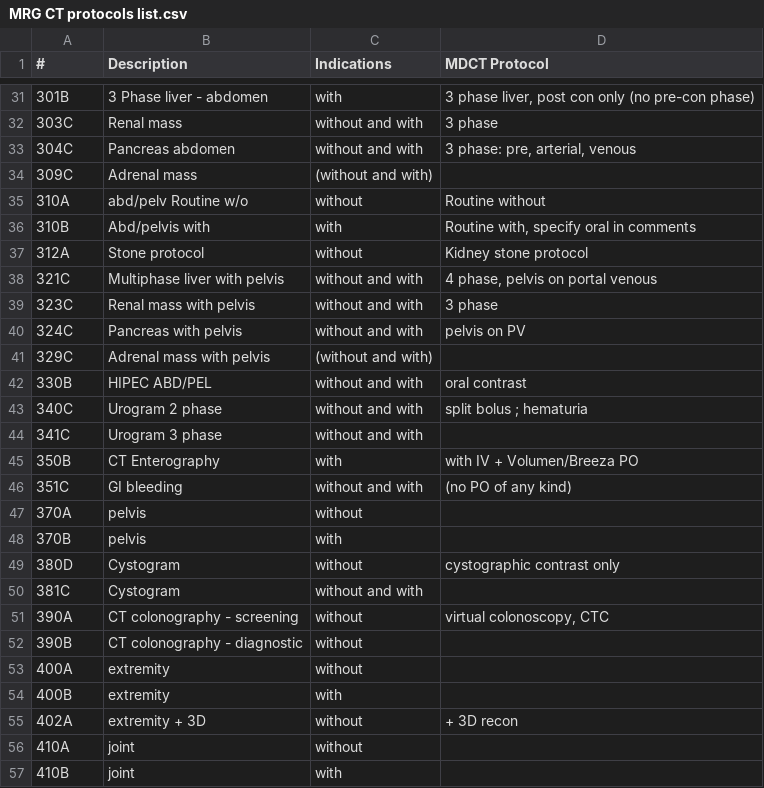
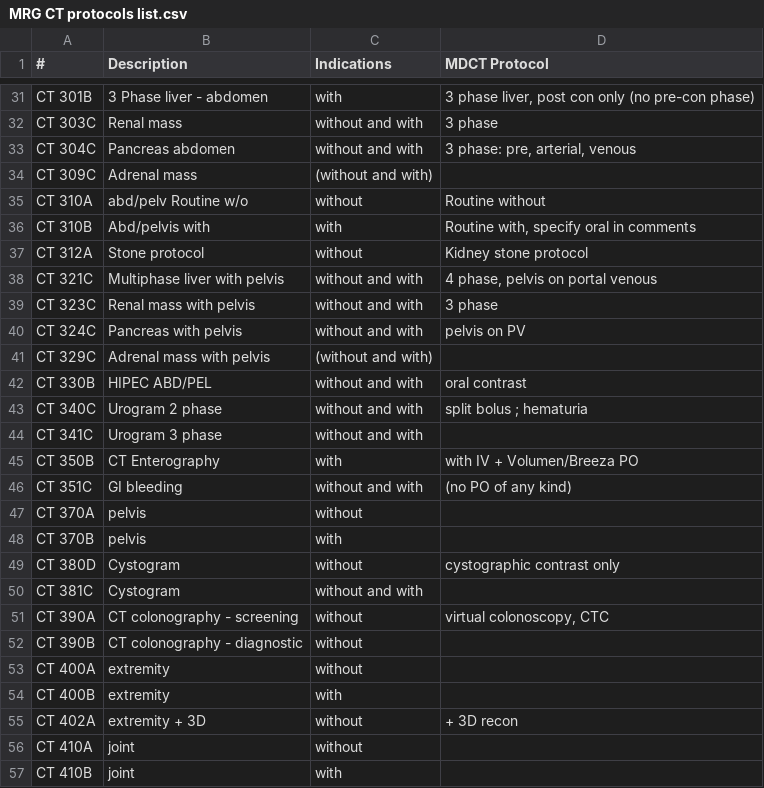
Before and after one commit to grogo/ctprotocols, a CSV file: MRG CT protocols list.csv, drawn as a sheet; only a part is shown, gaps mark what is left out; the diff covers the shown part only; the diff names each change by its address in the sheet, - before the commit and + after, or states it on an @@ line.

```diff
--- a/MRG CT protocols list.csv
+++ b/MRG CT protocols list.csv
-A31 (#): 301B
+A31 (#): CT 301B
-A32 (#): 303C
+A32 (#): CT 303C
-A33 (#): 304C
+A33 (#): CT 304C
-A34 (#): 309C
+A34 (#): CT 309C
-A35 (#): 310A
+A35 (#): CT 310A
-A36 (#): 310B
+A36 (#): CT 310B
-A37 (#): 312A
+A37 (#): CT 312A
-A38 (#): 321C
+A38 (#): CT 321C
-A39 (#): 323C
+A39 (#): CT 323C
-A40 (#): 324C
+A40 (#): CT 324C
-A41 (#): 329C
+A41 (#): CT 329C
-A42 (#): 330B
+A42 (#): CT 330B
-A43 (#): 340C
+A43 (#): CT 340C
-A44 (#): 341C
+A44 (#): CT 341C
-A45 (#): 350B
+A45 (#): CT 350B
-A46 (#): 351C
+A46 (#): CT 351C
-A47 (#): 370A
+A47 (#): CT 370A
-A48 (#): 370B
+A48 (#): CT 370B
-A49 (#): 380D
+A49 (#): CT 380D
-A50 (#): 381C
+A50 (#): CT 381C
-A51 (#): 390A
+A51 (#): CT 390A
-A52 (#): 390B
+A52 (#): CT 390B
-A53 (#): 400A
+A53 (#): CT 400A
-A54 (#): 400B
+A54 (#): CT 400B
-A55 (#): 402A
+A55 (#): CT 402A
-A56 (#): 410A
+A56 (#): CT 410A
-A57 (#): 410B
+A57 (#): CT 410B
```
Also changed, not shown: 110 edited cells elsewhere in this file.
